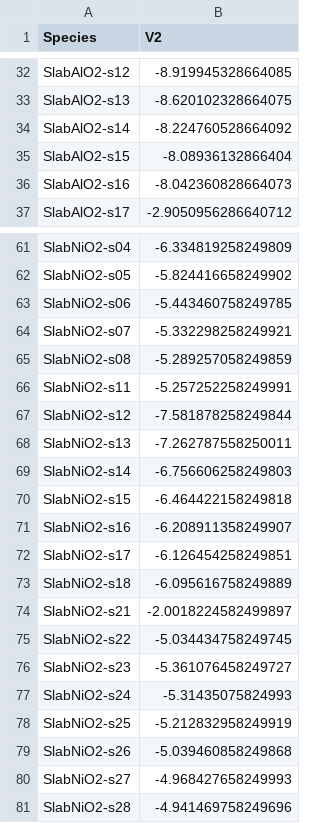
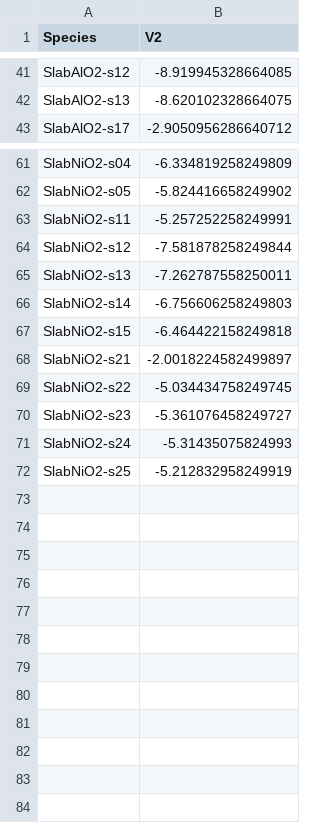
Before and after one commit to hmacdope/NiAlO_EDIP_fitting_DFT, a CSV file: output/V_energies.csv, drawn as a sheet; only a part is shown, gaps mark what is left out; the diff covers the shown part only.

```diff
--- a/output/V_energies.csv
+++ b/output/V_energies.csv
@@ -33,5 +42,2 @@ SlabAlO2-s12,-8.919945328664085
 SlabAlO2-s13,-8.620102328664075
-SlabAlO2-s14,-8.224760528664092
-SlabAlO2-s15,-8.08936132866404
-SlabAlO2-s16,-8.042360828664073
 SlabAlO2-s17,-2.9050956286640712
@@ -62,5 +62,2 @@ SlabNiO2-s04,-6.334819258249809
 SlabNiO2-s05,-5.824416658249902
-SlabNiO2-s06,-5.443460758249785
-SlabNiO2-s07,-5.332298258249921
-SlabNiO2-s08,-5.289257058249859
 SlabNiO2-s11,-5.257252258249991
@@ -70,5 +67,2 @@ SlabNiO2-s14,-6.756606258249803
 SlabNiO2-s15,-6.464422158249818
-SlabNiO2-s16,-6.208911358249907
-SlabNiO2-s17,-6.126454258249851
-SlabNiO2-s18,-6.095616758249889
 SlabNiO2-s21,-2.0018224582499897
@@ -78,4 +72 @@ SlabNiO2-s24,-5.31435075824993
 SlabNiO2-s25,-5.212832958249919
-SlabNiO2-s26,-5.039460858249868
-SlabNiO2-s27,-4.968427658249993
-SlabNiO2-s28,-4.941469758249696
```
Also changed, not shown: 9 added rows and 6 removed rows elsewhere in this file, 2 other files.
